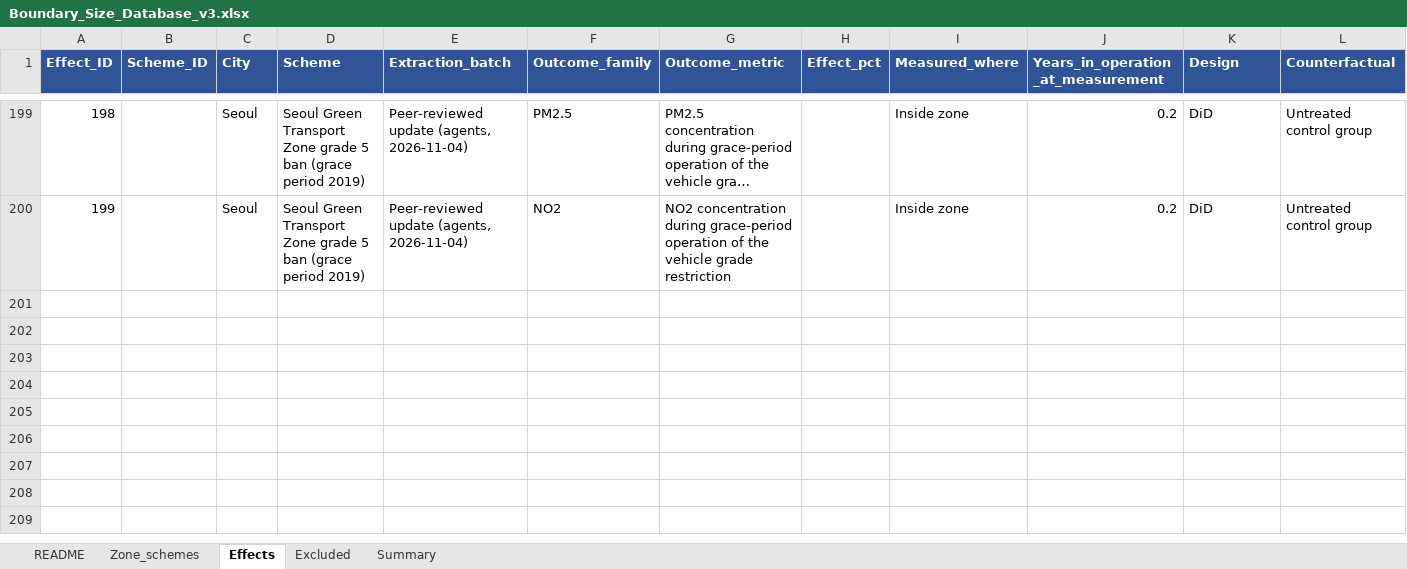
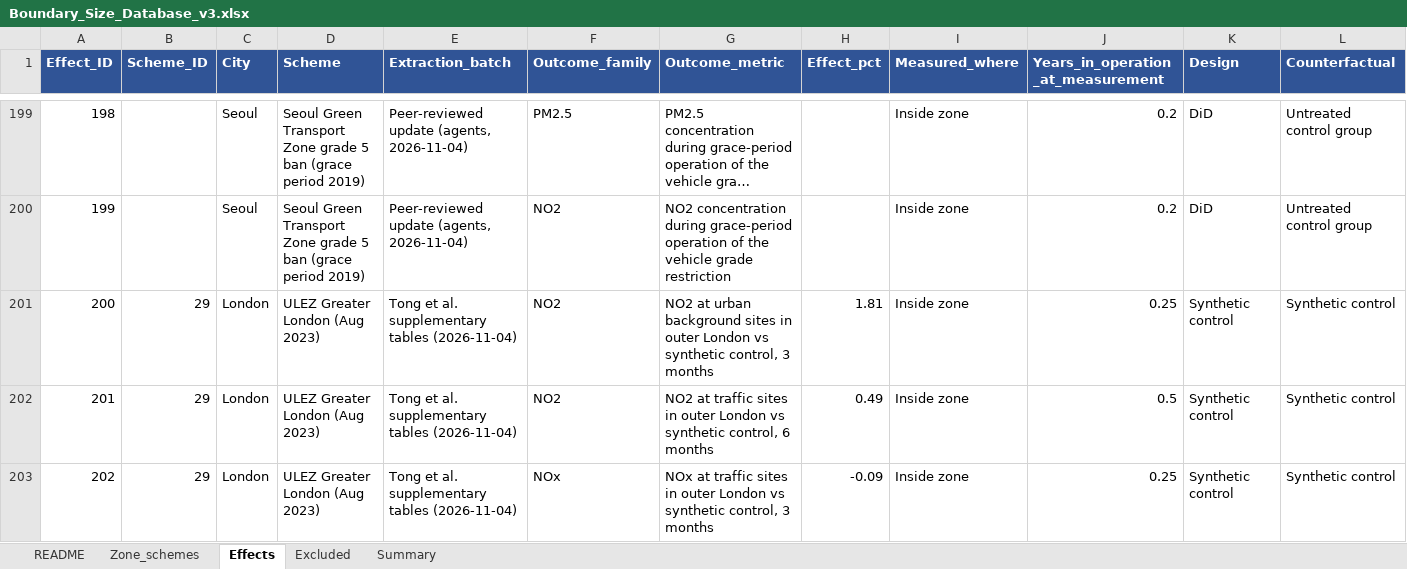
Before and after one commit to dataandcrowd/LEZ-Paper-for-Boundary-Effect, an Excel workbook: data/database/Boundary_Size_Database_v3.xlsx, sheet Effects, drawn as a sheet; only a part is shown, gaps mark what is left out; long unchanged cells end in …; values as stored, in another font and other column widths than the file's, no borders; rows hold the shown columns only; the diff covers the shown part only; the diff names each change by its address in the sheet, - before the commit and + after, or states it on an @@ line.

```diff
--- a/data/database/Boundary_Size_Database_v3.xlsx (sheet Effects)
+++ b/data/database/Boundary_Size_Database_v3.xlsx (sheet Effects)
+row 201: 200 | 29 | London | ULEZ Greater London (Aug 2023) | Tong et al. supplementary tables (2026-11-04) | NO2 | NO2 at urban background sites in outer London vs synthetic control, 3 months | 1.81 | Inside zone | 0.25 | Synthetic control | Synthetic control
+row 202: 201 | 29 | London | ULEZ Greater London (Aug 2023) | Tong et al. supplementary tables (2026-11-04) | NO2 | NO2 at traffic sites in outer London vs synthetic control, 6 months | 0.49 | Inside zone | 0.5 | Synthetic control | Synthetic control
+row 203: 202 | 29 | London | ULEZ Greater London (Aug 2023) | Tong et al. supplementary tables (2026-11-04) | NOx | NOx at traffic sites in outer London vs synthetic control, 3 months | -0.09 | Inside zone | 0.25 | Synthetic control | Synthetic control
```
Also changed, not shown: 2 added rows and 3 edited cells elsewhere in this sheet, 31 other files.
